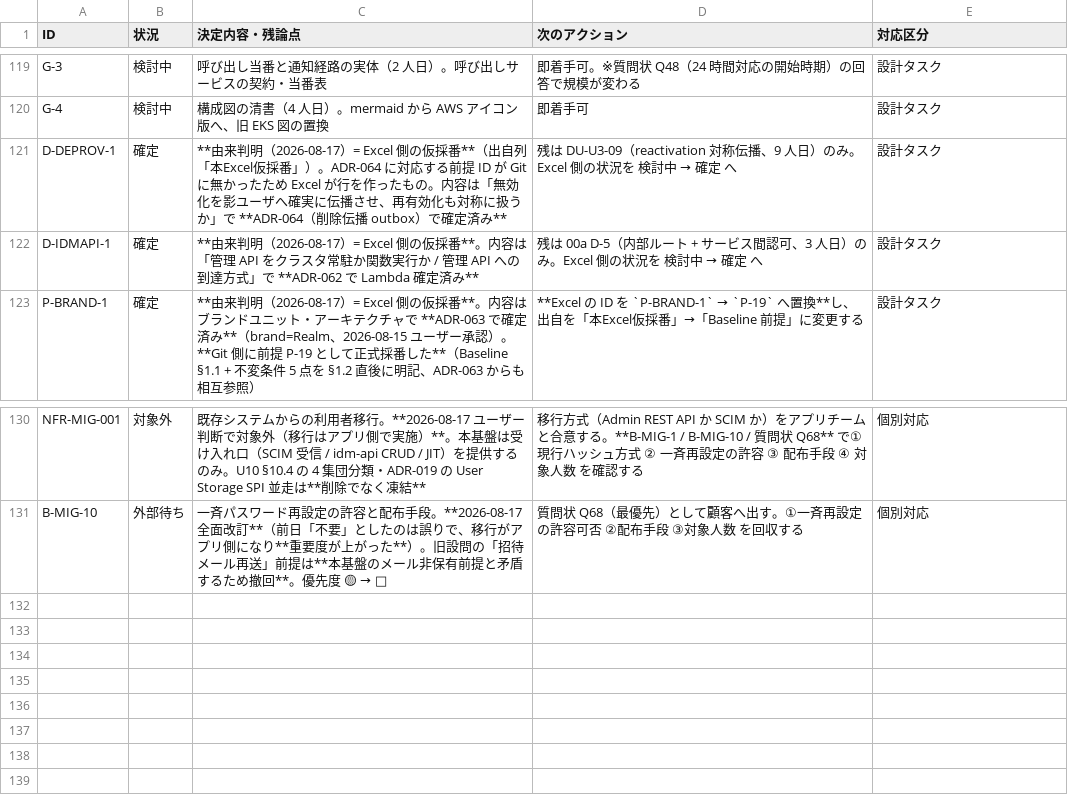
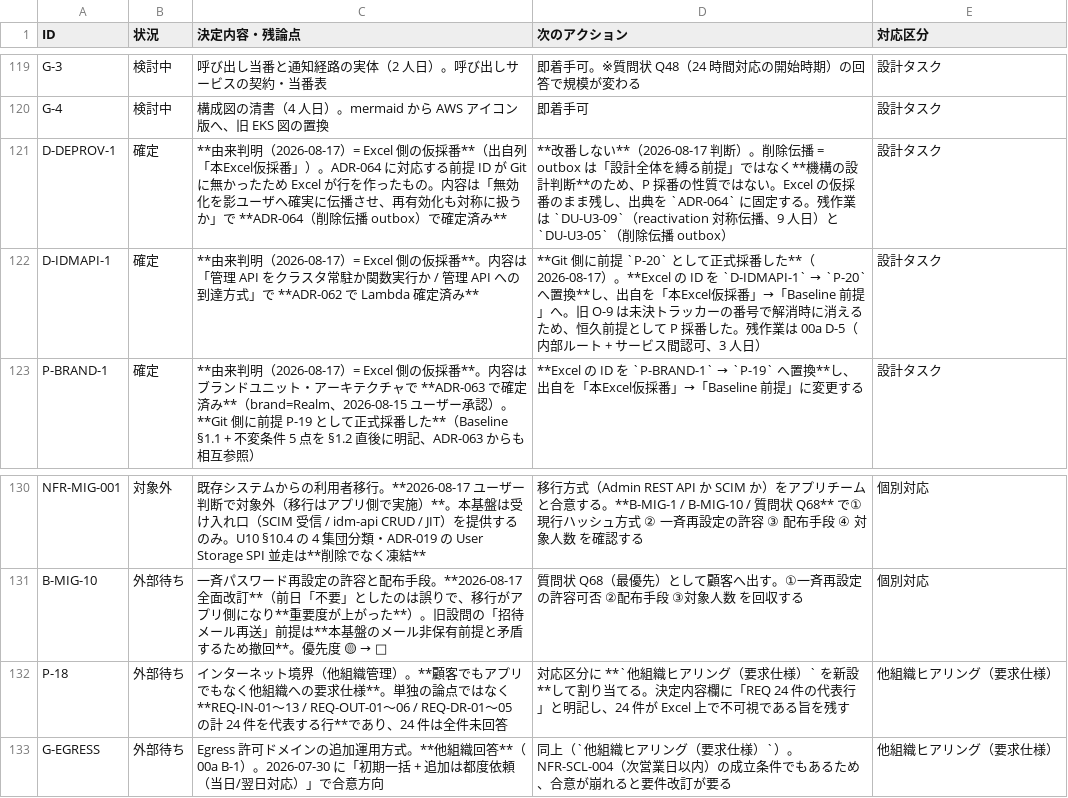
Before and after one commit to suepie/aws-atuh-poc, a TSV file: doc/basic-design/research/excel-sync-2026-08-16.tsv, drawn as a sheet; only a part is shown, gaps mark what is left out.

Commit message:
P-20 管理コントロールプレーン実行形態を正式採番 + 他組織区分の判断
【P-20 新規採番】
ADR-062（idm-api = Lambda）は Baseline の P 表に不在で、旧 O-9（未決トラッカー）
として解消済み扱いだった。O-* は解消時に消える番号のため、恒久的な構成前提として
P-20 を採番。Excel 側が仮採番 D-IDMAPI-1 で追跡していたものを正式化。
ADR-062 からも相互参照、O-9 行にも追記。

【D-DEPROV-1 は改番しない】
削除伝播 = outbox は「設計全体を縛る前提」ではなく機構の設計判断のため、
P 採番の性質ではない。Excel の仮採番のまま残し出典を ADR-064 に固定。
残作業は DU-U3-09（reactivation 対称伝播）と DU-U3-05。

【P-18 / G-EGRESS = 他組織ヒアリング（要求仕様）を新設】
顧客でもアプリでもなく他組織への要求仕様（00a B-1）。設計タスクに寄せると
外部ブロックであることが消えるため独立値とする。
発見: REQ-IN-01〜13 / REQ-OUT-01〜06 / REQ-DR-01〜05 の計 24 件が Excel に
1 行も存在せず、他組織依存が P-18 / G-EGRESS の 2 行でしか見えていない。
00a は「壁時計の律速は工数でなく外部リードタイム」としており、
この 24 件はクリティカルパス上にある。

```diff
--- a/doc/basic-design/research/excel-sync-2026-08-16.tsv
+++ b/doc/basic-design/research/excel-sync-2026-08-16.tsv
@@ -120,4 +120,4 @@ G-3	検討中	呼び出し当番と通知経路の実体（2 人日）。呼び
 G-4	検討中	構成図の清書（4 人日）。mermaid から AWS アイコン版へ、旧 EKS 図の置換	即着手可	設計タスク
-D-DEPROV-1	確定	**由来判明（2026-08-17）= Excel 側の仮採番**（出自列「本Excel仮採番」）。ADR-064 に対応する前提 ID が Git に無かったため Excel が行を作ったもの。内容は「無効化を影ユーザへ確実に伝播させ、再有効化も対称に扱うか」で **ADR-064（削除伝播 outbox）で確定済み**	残は DU-U3-09（reactivation 対称伝播、9 人日）のみ。Excel 側の状況を 検討中 → 確定 へ	設計タスク
-D-IDMAPI-1	確定	**由来判明（2026-08-17）= Excel 側の仮採番**。内容は「管理 API をクラスタ常駐か関数実行か / 管理 API への到達方式」で **ADR-062 で Lambda 確定済み**	残は 00a D-5（内部ルート + サービス間認可、3 人日）のみ。Excel 側の状況を 検討中 → 確定 へ	設計タスク
+D-DEPROV-1	確定	**由来判明（2026-08-17）= Excel 側の仮採番**（出自列「本Excel仮採番」）。ADR-064 に対応する前提 ID が Git に無かったため Excel が行を作ったもの。内容は「無効化を影ユーザへ確実に伝播させ、再有効化も対称に扱うか」で **ADR-064（削除伝播 outbox）で確定済み**	**改番しない**（2026-08-17 判断）。削除伝播 = outbox は「設計全体を縛る前提」ではなく**機構の設計判断**のため、P 採番の性質ではない。Excel の仮採番のまま残し、出典を `ADR-064` に固定する。残作業は `DU-U3-09`（reactivation 対称伝播、9 人日）と `DU-U3-05`（削除伝播 outbox）	設計タスク
+D-IDMAPI-1	確定	**由来判明（2026-08-17）= Excel 側の仮採番**。内容は「管理 API をクラスタ常駐か関数実行か / 管理 API への到達方式」で **ADR-062 で Lambda 確定済み**	**Git 側に前提 `P-20` として正式採番した**（2026-08-17）。**Excel の ID を `D-IDMAPI-1` → `P-20` へ置換**し、出自を「本Excel仮採番」→「Baseline 前提」へ。旧 O-9 は未決トラッカーの番号で解消時に消えるため、恒久前提として P 採番した。残作業は 00a D-5（内部ルート + サービス間認可、3 人日）	設計タスク
 P-BRAND-1	確定	**由来判明（2026-08-17）= Excel 側の仮採番**。内容はブランドユニット・アーキテクチャで **ADR-063 で確定済み**（brand=Realm、2026-08-15 ユーザー承認）。**Git 側に前提 P-19 として正式採番した**（Baseline §1.1 + 不変条件 5 点を §1.2 直後に明記、ADR-063 からも相互参照）	**Excel の ID を `P-BRAND-1` → `P-19` へ置換**し、出自を「本Excel仮採番」→「Baseline 前提」に変更する	設計タスク
@@ -131 +131,3 @@ NFR-MIG-001	対象外	既存システムからの利用者移行。**2026-08-17
 B-MIG-10	外部待ち	一斉パスワード再設定の許容と配布手段。**2026-08-17 全面改訂**（前日「不要」としたのは誤りで、移行がアプリ側になり**重要度が上がった**）。旧設問の「招待メール再送」前提は**本基盤のメール非保有前提と矛盾するため撤回**。優先度 🟡 → 🔴	質問状 Q68（最優先）として顧客へ出す。①一斉再設定の許容可否 ②配布手段 ③対象人数 を回収する	個別対応
+P-18	外部待ち	インターネット境界（他組織管理）。**顧客でもアプリでもなく他組織への要求仕様**。単独の論点ではなく **REQ-IN-01〜13 / REQ-OUT-01〜06 / REQ-DR-01〜05 の計 24 件を代表する行**であり、24 件は全件未回答	対応区分に **`他組織ヒアリング（要求仕様）` を新設**して割り当てる。決定内容欄に「REQ 24 件の代表行」と明記し、24 件が Excel 上で不可視である旨を残す	他組織ヒアリング（要求仕様）
+G-EGRESS	外部待ち	Egress 許可ドメインの追加運用方式。**他組織回答**（00a B-1）。2026-07-30 に「初期一括 + 追加は都度依頼（当日/翌日対応）」で合意方向	同上（`他組織ヒアリング（要求仕様）`）。NFR-SCL-004（次営業日以内）の成立条件でもあるため、合意が崩れると要件改訂が要る	他組織ヒアリング（要求仕様）
```
Also changed, not shown: 2 other files.
